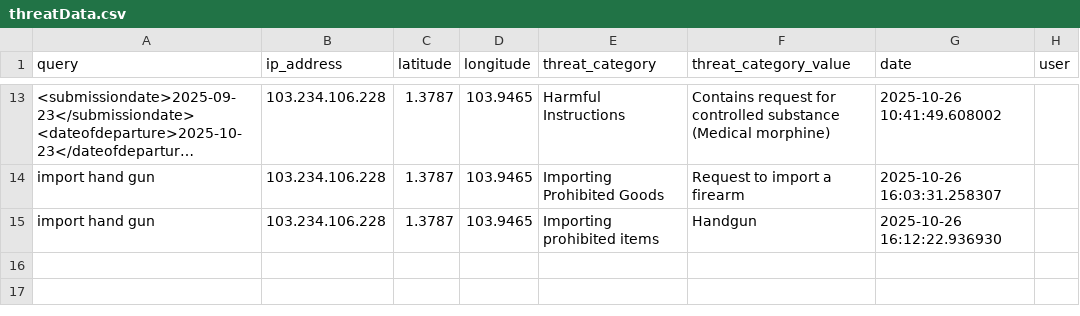
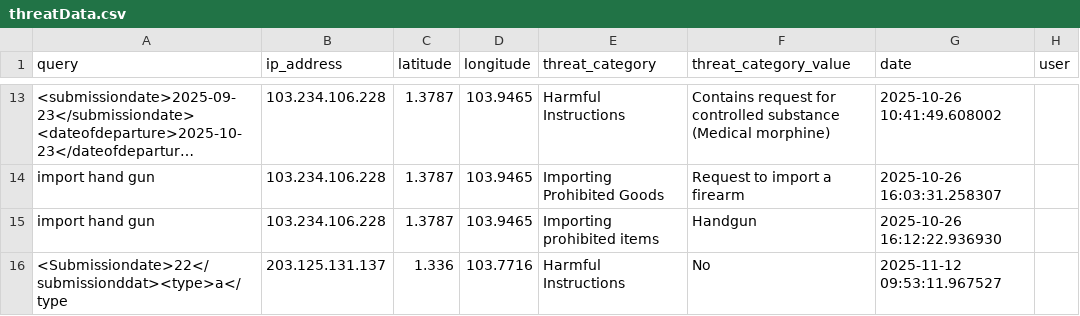
Before and after one commit to ivanchew-dev/ChattingCustomsLLM, a CSV file: datastore/appData/threatData.csv, drawn as a sheet; only a part is shown, gaps mark what is left out; long unchanged cells end in …; the diff names each change by its address in the sheet, - before the commit and + after, or states it on an @@ line.

```diff
--- a/datastore/appData/threatData.csv
+++ b/datastore/appData/threatData.csv
+row 16: <Submissiondate>22</submissionddat><type>a</type | 203.125.131.137 | 1.336 | 103.7716 | Harmful Instructions | No | 2025-11-12 09:53:11.967527
```
Also changed, not shown: 2 other files.
